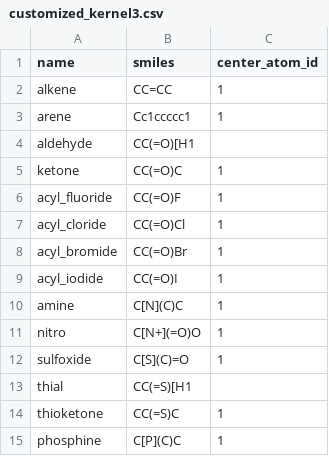
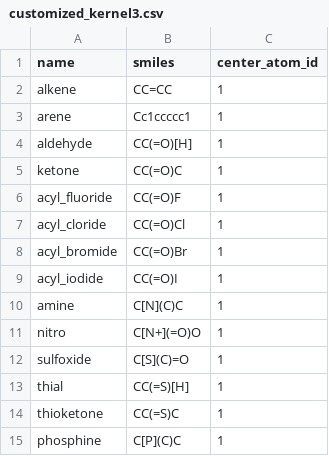
Before and after one commit to LanceKnight/pretrain-gnns, a CSV file: chem/customized_kernels/customized_kernel3.csv, drawn as a sheet.

Commit message:
fixed bug

```diff
--- a/chem/customized_kernels/customized_kernel3.csv
+++ b/chem/customized_kernels/customized_kernel3.csv
@@ -3,3 +3,3 @@ alkene,CC=CC,1
 arene,Cc1ccccc1,1
-aldehyde,CC(=O)[H1
+aldehyde,CC(=O)[H],1
 ketone,CC(=O)C,1
@@ -12,3 +12,3 @@ nitro,C[N+](=O)O,1
 sulfoxide,C[S](C)=O,1
-thial,CC(=S)[H1
+thial,CC(=S)[H],1
 thioketone,CC(=S)C,1
```
